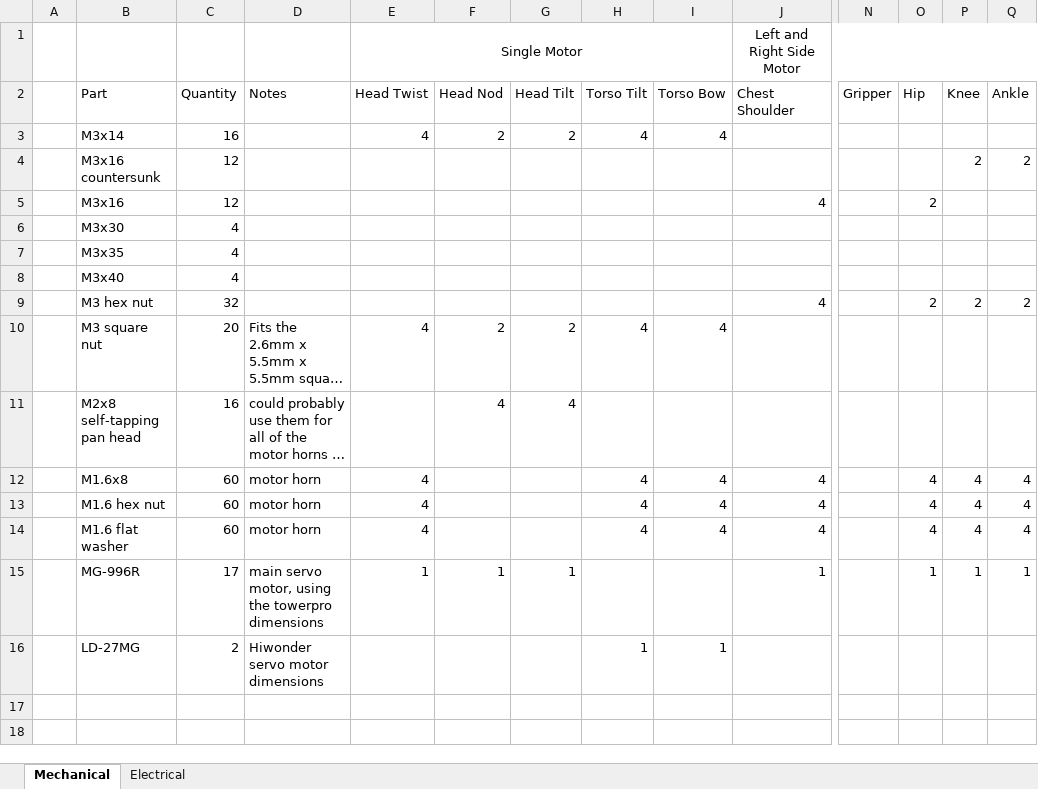
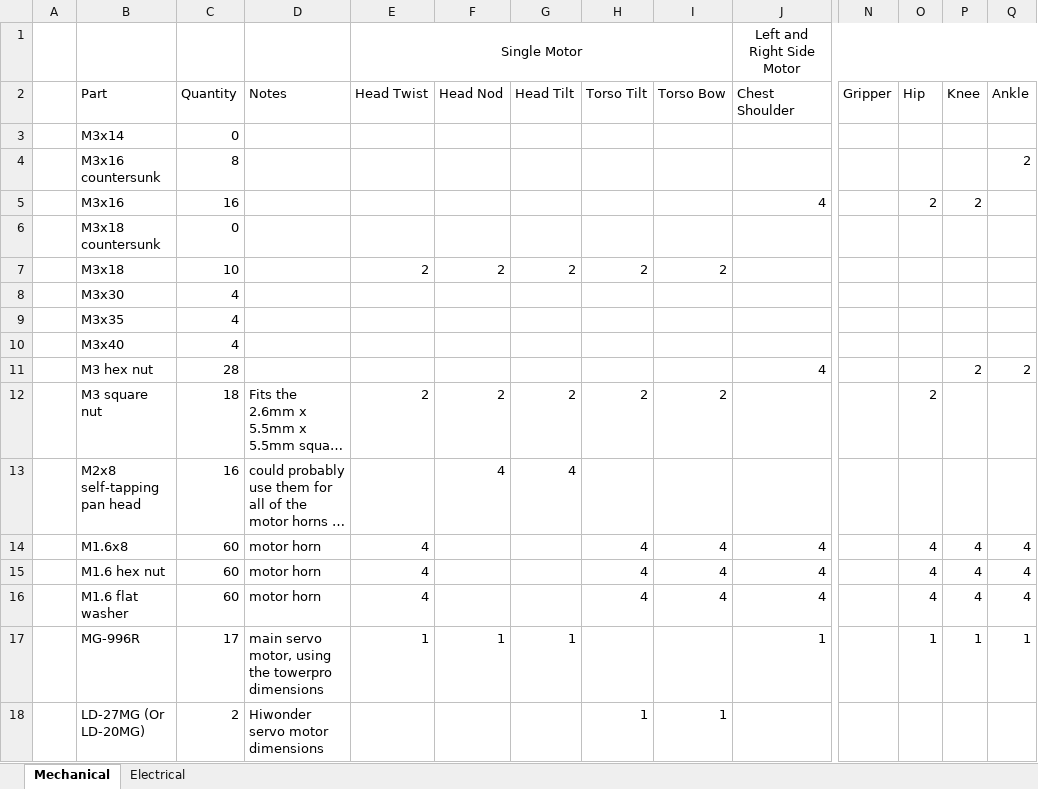
Before and after one commit to shareresearchteam/SAMI-Robot-Tic-Tac-Toe, an Excel workbook: hardware/Aaron Part List.xlsx, sheet Mechanical, drawn as a sheet; only a part is shown, gaps mark what is left out; long unchanged cells end in …; values as stored, in another font and other column widths than the file's, no borders; addresses are those after the commit; rows hold the shown columns only; the diff names each change by its address in the sheet, - before the commit and + after, or states it on an @@ line.

Commit message:
corrected parts

```diff
--- a/hardware/Aaron Part List.xlsx (sheet Mechanical)
+++ b/hardware/Aaron Part List.xlsx (sheet Mechanical)
-C3 (Quantity): 16
+C3 (Quantity): 0
-E3 (Head Twist): 4
+E3 (Head Twist): (empty)
-F3 (Head Nod): 2
+F3 (Head Nod): (empty)
-G3 (Head Tilt): 2
+G3 (Head Tilt): (empty)
-H3 (Torso Tilt): 4
+H3 (Torso Tilt): (empty)
-I3 (Torso Bow): 4
+I3 (Torso Bow): (empty)
-C4 (Quantity): 12
+C4 (Quantity): 8
-P4 (Knee): 2
+P4 (Knee): (empty)
-C5 (Quantity): 12
+C5 (Quantity): 16
-P5 (Knee): (empty)
+P5 (Knee): 2
+row 6:  | M3x18 countersunk | 0
+row 7:  | M3x18 | 10 |  | 2 | 2 | 2 | 2 | 2
-C11 (Quantity): 32
+C11 (Quantity): 28
-O11 (Hip): 2
+O11 (Hip): (empty)
-C12 (Quantity): 20
+C12 (Quantity): 18
-E12 (Head Twist): 4
+E12 (Head Twist): 2
-H12 (Torso Tilt): 4
+H12 (Torso Tilt): 2
-I12 (Torso Bow): 4
+I12 (Torso Bow): 2
-O12 (Hip): (empty)
+O12 (Hip): 2
-B18 (Part): LD-27MG
+B18 (Part): LD-27MG (Or LD-20MG)
```
Also changed, not shown: formulas that keep their value.
